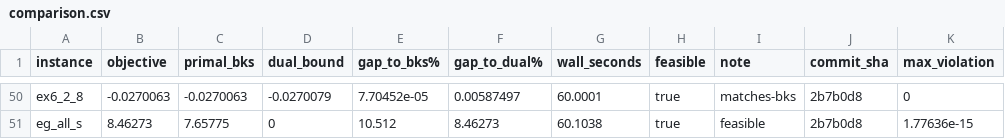
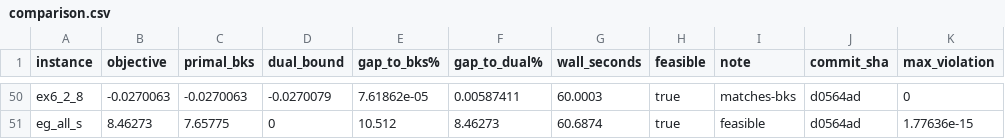
Before and after one commit to spoorendonk/cbls, a CSV file: benchmarks/instances/minlplib/comparison.csv, drawn as a sheet; only a part is shown, gaps mark what is left out; the diff covers the shown part only; the diff names each change by its address in the sheet, - before the commit and + after, or states it on an @@ line.

```diff
--- a/benchmarks/instances/minlplib/comparison.csv
+++ b/benchmarks/instances/minlplib/comparison.csv
-E50 (gap_to_bks%): 7.70452e-05
+E50 (gap_to_bks%): 7.61862e-05
-F50 (gap_to_dual%): 0.00587497
+F50 (gap_to_dual%): 0.00587411
-G50 (wall_seconds): 60.0001
+G50 (wall_seconds): 60.0003
-J50:J51 (commit_sha): 2b7b0d8
+J50:J51 (commit_sha): d0564ad
-G51 (wall_seconds): 60.1038
+G51 (wall_seconds): 60.6874
```
Also changed, not shown: 112 edited cells elsewhere in this file, benchmarks/instances/minlplib/analysis_notes.csv, 2 other files.
